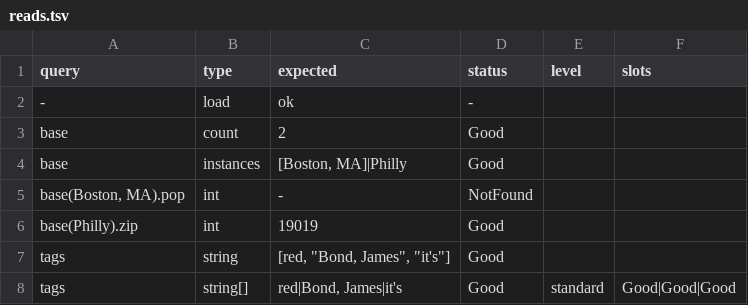
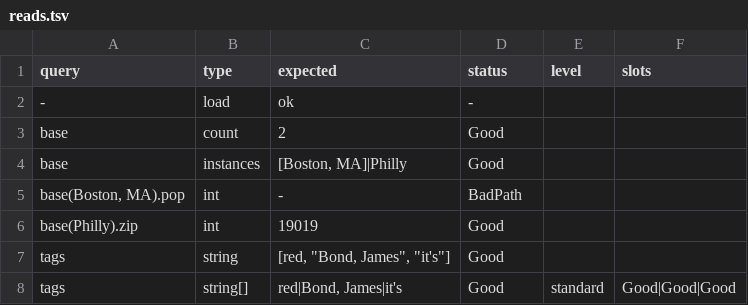
Before and after one commit to yottacore/shcl, a TSV file: project/conformance/011-array-selector/reads.tsv, drawn as a sheet.

Commit message:
badpath reads

```diff
--- a/project/conformance/011-array-selector/reads.tsv
+++ b/project/conformance/011-array-selector/reads.tsv
@@ -4,3 +4,3 @@ base	count	2	Good
 base	instances	[Boston, MA]|Philly	Good
-base(Boston, MA).pop	int	-	NotFound
+base(Boston, MA).pop	int	-	BadPath
 base(Philly).zip	int	19019	Good
```
Also changed, not shown: project/conformance/051-selector-accel-miss/reads.tsv, project/conformance/081-wildcard-compose/reads.tsv, 30 other files.
